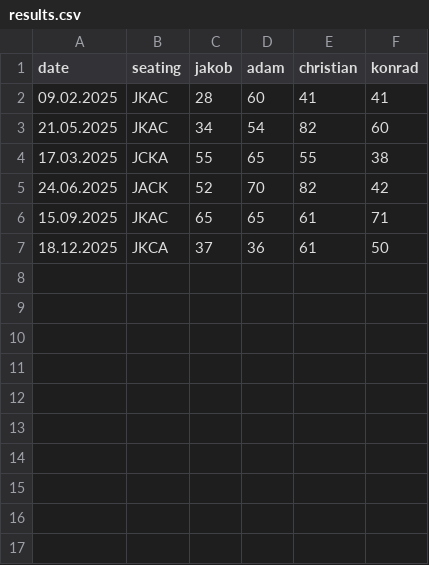
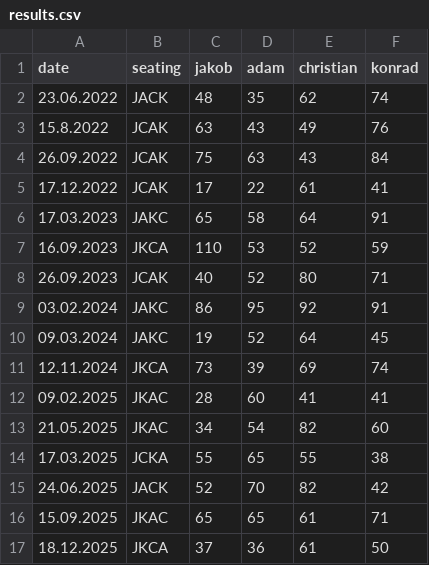
Before and after one commit to JACK-Arena/jack-arena.github.io, a CSV file: assets/doppelkopf/results.csv, drawn as a sheet; the diff names each change by its address in the sheet, - before the commit and + after, or states it on an @@ line.

```diff
--- a/assets/doppelkopf/results.csv
+++ b/assets/doppelkopf/results.csv
+row 2: 23.06.2022 | JACK | 48 | 35 | 62 | 74
+row 3: 15.8.2022 | JCAK | 63 | 43 | 49 | 76
+row 4: 26.09.2022 | JCAK | 75 | 63 | 43 | 84
+row 5: 17.12.2022 | JCAK | 17 | 22 | 61 | 41
+row 6: 17.03.2023 | JAKC | 65 | 58 | 64 | 91
+row 7: 16.09.2023 | JKCA | 110 | 53 | 52 | 59
+row 8: 26.09.2023 | JCAK | 40 | 52 | 80 | 71
+row 9: 03.02.2024 | JAKC | 86 | 95 | 92 | 91
+row 10: 09.03.2024 | JAKC | 19 | 52 | 64 | 45
+row 11: 12.11.2024 | JKCA | 73 | 39 | 69 | 74
```
Also changed, not shown: 5 other files.
